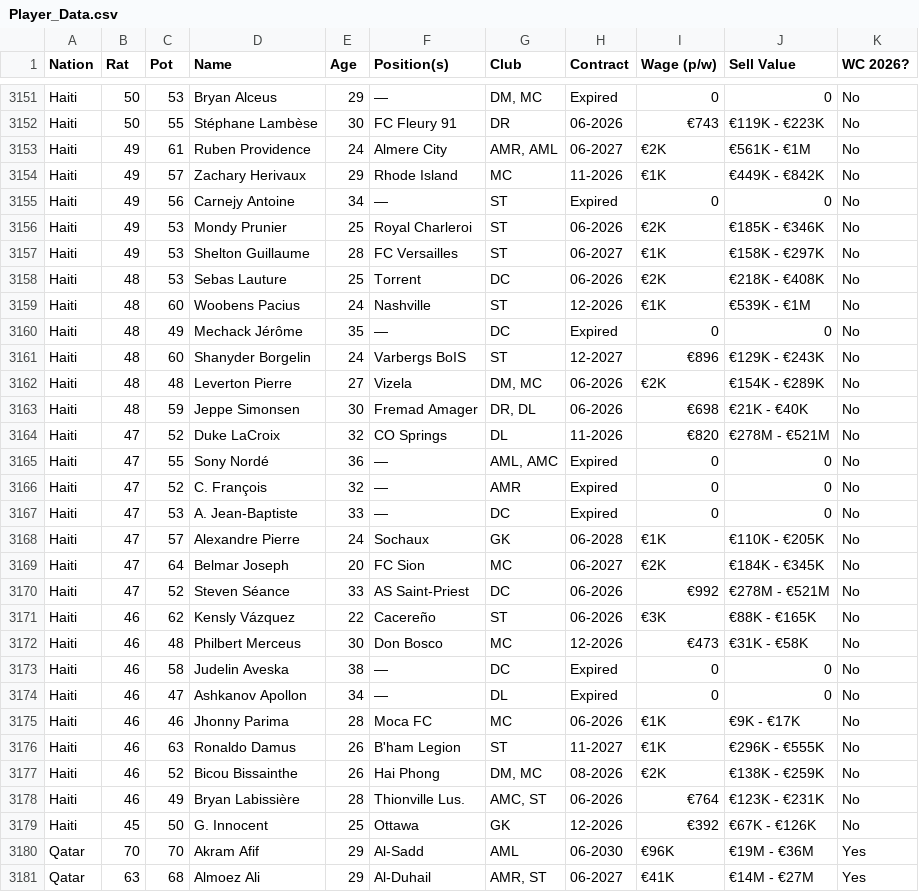
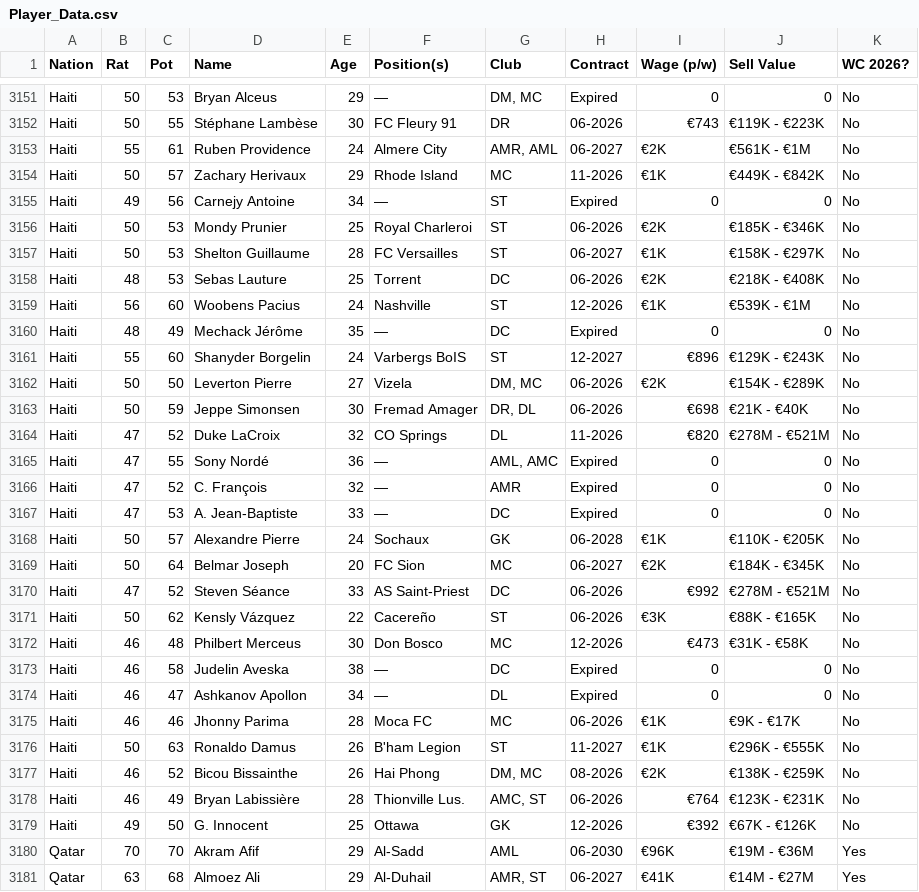
Before and after one commit to APmsj09/Fifa_Elo_Sim, a CSV file: data/Player_Data.csv, drawn as a sheet; only a part is shown, gaps mark what is left out; the diff covers the shown part only.

```diff
--- a/data/Player_Data.csv
+++ b/data/Player_Data.csv
@@ -3152,13 +3152,13 @@ Haiti,50,53,Bryan Alceus,29,—,"DM, MC",Expired,0,0,No
 Haiti,50,55,Stéphane Lambèse,30,FC Fleury 91,DR,06-2026,€743,€119K - €223K,No
-Haiti,49,61,Ruben Providence,24,Almere City,"AMR, AML",06-2027,€2K,€561K - €1M,No
-Haiti,49,57,Zachary Herivaux,29,Rhode Island,MC,11-2026,€1K,€449K - €842K,No
+Haiti,55,61,Ruben Providence,24,Almere City,"AMR, AML",06-2027,€2K,€561K - €1M,No
+Haiti,50,57,Zachary Herivaux,29,Rhode Island,MC,11-2026,€1K,€449K - €842K,No
 Haiti,49,56,Carnejy Antoine,34,—,ST,Expired,0,0,No
-Haiti,49,53,Mondy Prunier,25,Royal Charleroi,ST,06-2026,€2K,€185K - €346K,No
-Haiti,49,53,Shelton Guillaume,28,FC Versailles,ST,06-2027,€1K,€158K - €297K,No
+Haiti,50,53,Mondy Prunier,25,Royal Charleroi,ST,06-2026,€2K,€185K - €346K,No
+Haiti,50,53,Shelton Guillaume,28,FC Versailles,ST,06-2027,€1K,€158K - €297K,No
 Haiti,48,53,Sebas Lauture,25,Torrent,DC,06-2026,€2K,€218K - €408K,No
-Haiti,48,60,Woobens Pacius,24,Nashville,ST,12-2026,€1K,€539K - €1M,No
+Haiti,56,60,Woobens Pacius,24,Nashville,ST,12-2026,€1K,€539K - €1M,No
 Haiti,48,49,Mechack Jérôme,35,—,DC,Expired,0,0,No
-Haiti,48,60,Shanyder Borgelin,24,Varbergs BoIS,ST,12-2027,€896,€129K - €243K,No
-Haiti,48,48,Leverton Pierre,27,Vizela,"DM, MC",06-2026,€2K,€154K - €289K,No
-Haiti,48,59,Jeppe Simonsen,30,Fremad Amager,"DR, DL",06-2026,€698,€21K - €40K,No
+Haiti,55,60,Shanyder Borgelin,24,Varbergs BoIS,ST,12-2027,€896,€129K - €243K,No
+Haiti,50,50,Leverton Pierre,27,Vizela,"DM, MC",06-2026,€2K,€154K - €289K,No
+Haiti,50,59,Jeppe Simonsen,30,Fremad Amager,"DR, DL",06-2026,€698,€21K - €40K,No
 Haiti,47,52,Duke LaCroix,32,CO Springs,DL,11-2026,€820,€278M - €521M,No
@@ -3167,6 +3167,6 @@ Haiti,47,52,C. François,32,—,AMR,Expired,0,0,No
 Haiti,47,53,A. Jean-Baptiste,33,—,DC,Expired,0,0,No
-Haiti,47,57,Alexandre Pierre,24,Sochaux,GK,06-2028,€1K,€110K - €205K,No
-Haiti,47,64,Belmar Joseph,20,FC Sion,MC,06-2027,€2K,€184K - €345K,No
+Haiti,50,57,Alexandre Pierre,24,Sochaux,GK,06-2028,€1K,€110K - €205K,No
+Haiti,50,64,Belmar Joseph,20,FC Sion,MC,06-2027,€2K,€184K - €345K,No
 Haiti,47,52,Steven Séance,33,AS Saint-Priest,DC,06-2026,€992,€278M - €521M,No
-Haiti,46,62,Kensly Vázquez,22,Cacereño,ST,06-2026,€3K,€88K - €165K,No
+Haiti,50,62,Kensly Vázquez,22,Cacereño,ST,06-2026,€3K,€88K - €165K,No
 Haiti,46,48,Philbert Merceus,30,Don Bosco,MC,12-2026,€473,€31K - €58K,No
@@ -3175,6 +3175,6 @@ Haiti,46,47,Ashkanov Apollon,34,—,DL,Expired,0,0,No
 Haiti,46,46,Jhonny Parima,28,Moca FC,MC,06-2026,€1K,€9K - €17K,No
-Haiti,46,63,Ronaldo Damus,26,B'ham Legion,ST,11-2027,€1K,€296K - €555K,No
+Haiti,50,63,Ronaldo Damus,26,B'ham Legion,ST,11-2027,€1K,€296K - €555K,No
 Haiti,46,52,Bicou Bissainthe,26,Hai Phong,"DM, MC",08-2026,€2K,€138K - €259K,No
 Haiti,46,49,Bryan Labissière,28,Thionville Lus.,"AMC, ST",06-2026,€764,€123K - €231K,No
-Haiti,45,50,G. Innocent,25,Ottawa,GK,12-2026,€392,€67K - €126K,No
+Haiti,49,50,G. Innocent,25,Ottawa,GK,12-2026,€392,€67K - €126K,No
 Qatar,70,70,Akram Afif,29,Al-Sadd,AML,06-2030,€96K,€19M - €36M,Yes
```
Also changed, not shown: 14 edited cells elsewhere in this file, 2 other files.
